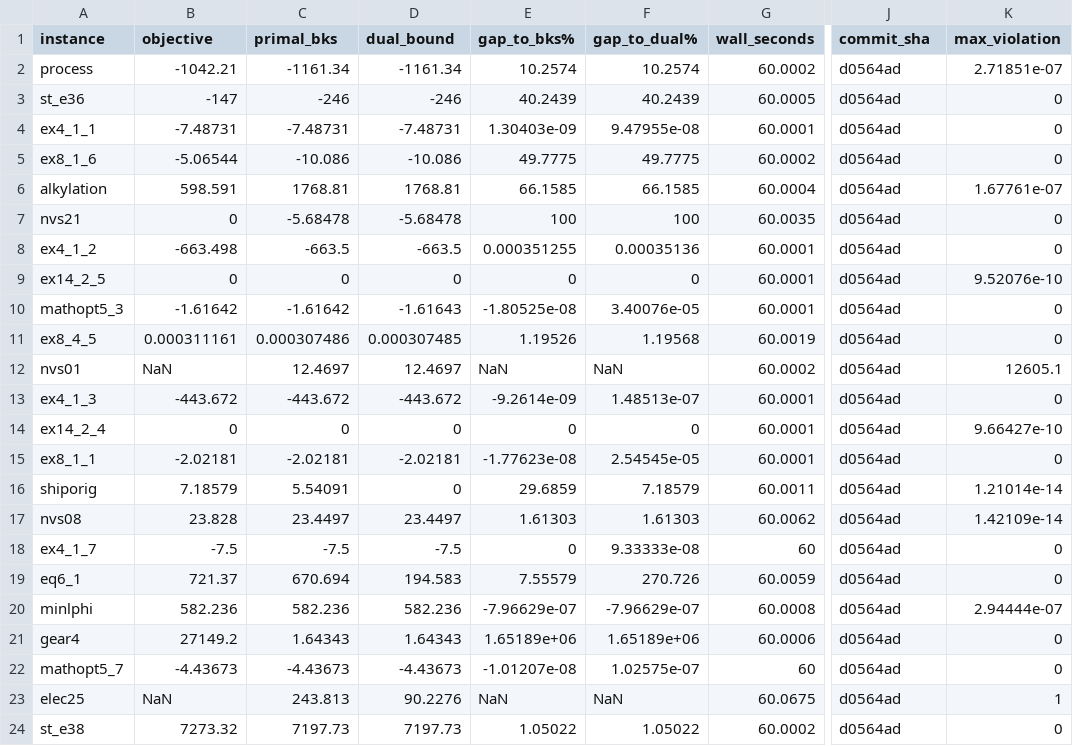
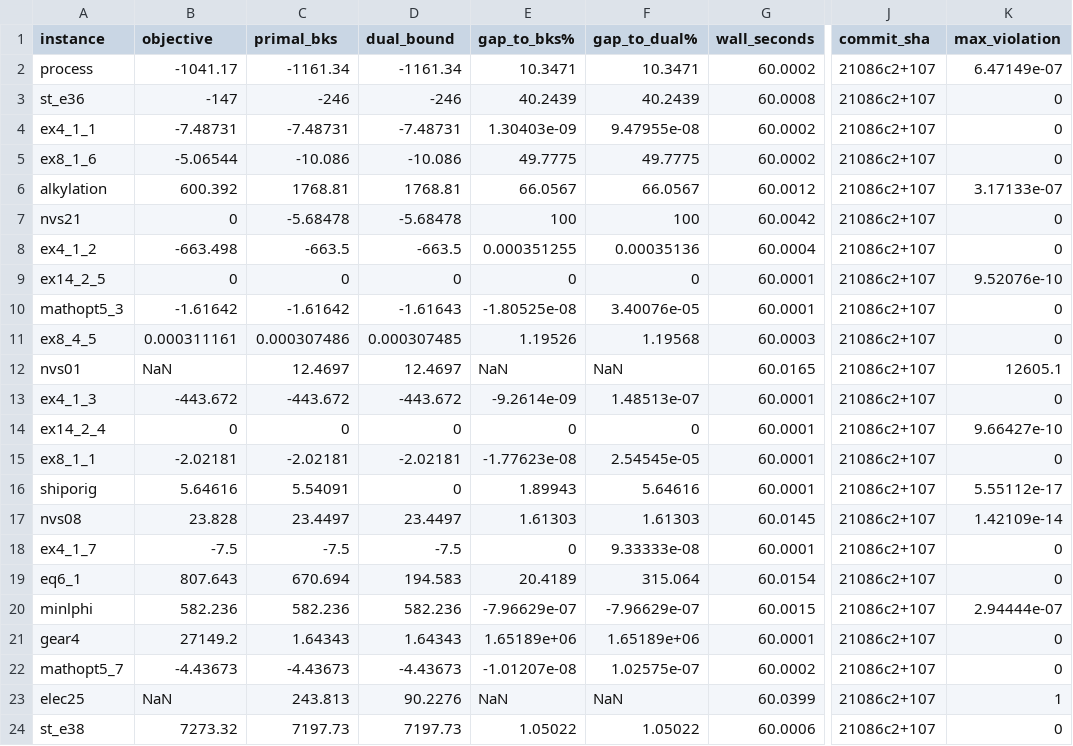
Before and after one commit to spoorendonk/cbls, a CSV file: benchmarks/instances/minlplib/comparison.csv, drawn as a sheet; only a part is shown, gaps mark what is left out; the diff covers the shown part only; the diff names each change by its address in the sheet, - before the commit and + after, or states it on an @@ line.

```diff
--- a/benchmarks/instances/minlplib/comparison.csv
+++ b/benchmarks/instances/minlplib/comparison.csv
-B2 (objective): -1042.21
+B2 (objective): -1041.17
-E2 (gap_to_bks%): 10.2574
+E2 (gap_to_bks%): 10.3471
-F2 (gap_to_dual%): 10.2574
+F2 (gap_to_dual%): 10.3471
-J2:J24 (commit_sha): d0564ad
+J2:J24 (commit_sha): 21086c2+107
-K2 (max_violation): 2.71851e-07
+K2 (max_violation): 6.47149e-07
-G3 (wall_seconds): 60.0005
+G3 (wall_seconds): 60.0008
-G4 (wall_seconds): 60.0001
+G4 (wall_seconds): 60.0002
-B6 (objective): 598.591
+B6 (objective): 600.392
-E6 (gap_to_bks%): 66.1585
+E6 (gap_to_bks%): 66.0567
-F6 (gap_to_dual%): 66.1585
+F6 (gap_to_dual%): 66.0567
-G6 (wall_seconds): 60.0004
+G6 (wall_seconds): 60.0012
-K6 (max_violation): 1.67761e-07
+K6 (max_violation): 3.17133e-07
-G7 (wall_seconds): 60.0035
+G7 (wall_seconds): 60.0042
-G8 (wall_seconds): 60.0001
+G8 (wall_seconds): 60.0004
-G11 (wall_seconds): 60.0019
+G11 (wall_seconds): 60.0003
-G12 (wall_seconds): 60.0002
+G12 (wall_seconds): 60.0165
-B16 (objective): 7.18579
+B16 (objective): 5.64616
-E16 (gap_to_bks%): 29.6859
+E16 (gap_to_bks%): 1.89943
-F16 (gap_to_dual%): 7.18579
+F16 (gap_to_dual%): 5.64616
-G16 (wall_seconds): 60.0011
+G16 (wall_seconds): 60.0001
-K16 (max_violation): 1.21014e-14
+K16 (max_violation): 5.55112e-17
-G17 (wall_seconds): 60.0062
+G17 (wall_seconds): 60.0145
-G18 (wall_seconds): 60
+G18 (wall_seconds): 60.0001
-B19 (objective): 721.37
+B19 (objective): 807.643
-E19 (gap_to_bks%): 7.55579
+E19 (gap_to_bks%): 20.4189
-F19 (gap_to_dual%): 270.726
+F19 (gap_to_dual%): 315.064
-G19 (wall_seconds): 60.0059
+G19 (wall_seconds): 60.0154
-G20 (wall_seconds): 60.0008
+G20 (wall_seconds): 60.0015
-G21 (wall_seconds): 60.0006
+G21 (wall_seconds): 60.0001
-G22 (wall_seconds): 60
+G22 (wall_seconds): 60.0002
-G23 (wall_seconds): 60.0675
+G23 (wall_seconds): 60.0399
-G24 (wall_seconds): 60.0002
+G24 (wall_seconds): 60.0006
```
Also changed, not shown: 69 edited cells elsewhere in this file, benchmarks/instances/minlplib/comparison_all.csv, 8 other files.
